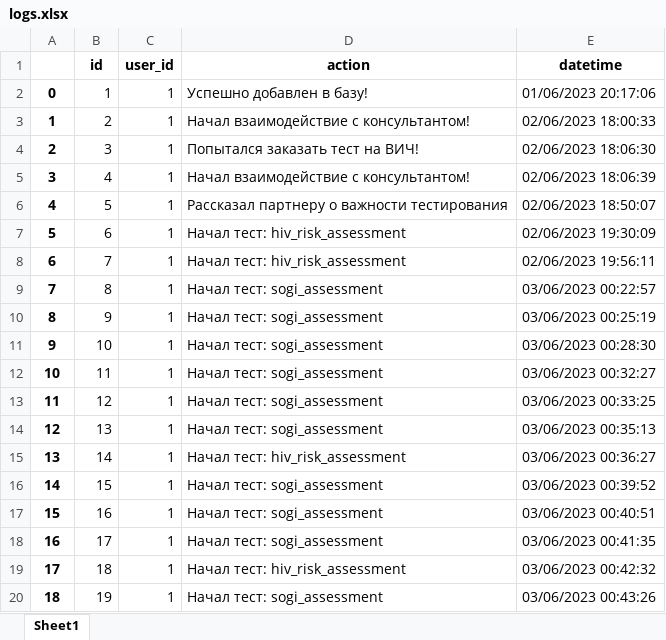
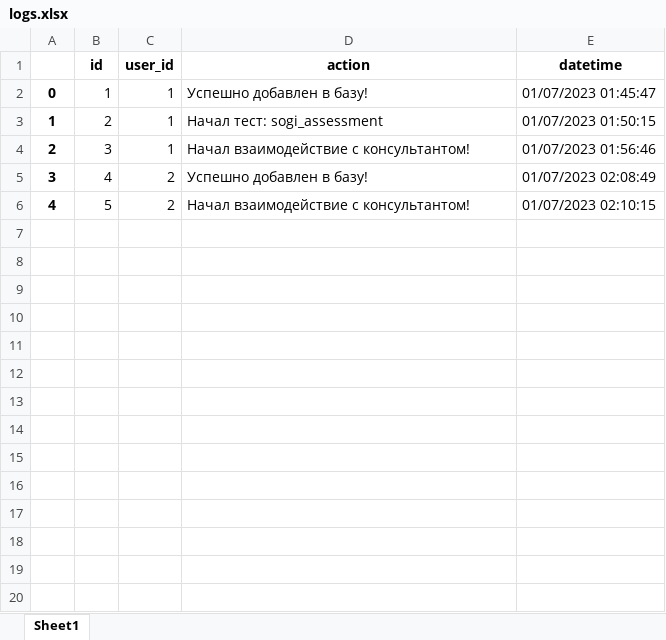
Before and after one commit to Meorwik/DKPSupportBot, an Excel workbook: data/database_backup/logs.xlsx, sheet Sheet1, drawn as a sheet; only a part is shown; values as stored, in another font and other column widths than the file's, no borders; the diff covers the shown part only; the diff names each change by its address in the sheet, - before the commit and + after, or states it on an @@ line.

```diff
--- a/data/database_backup/logs.xlsx (sheet Sheet1)
+++ b/data/database_backup/logs.xlsx (sheet Sheet1)
-E2 (datetime): 01/06/2023 20:17:06
+E2 (datetime): 01/07/2023 01:45:47
-D3 (action): Начал взаимодействие с консультантом!
+D3 (action): Начал тест: sogi_assessment
-E3 (datetime): 02/06/2023 18:00:33
+E3 (datetime): 01/07/2023 01:50:15
-D4 (action): Попытался заказать тест на ВИЧ!
+D4 (action): Начал взаимодействие с консультантом!
-E4 (datetime): 02/06/2023 18:06:30
+E4 (datetime): 01/07/2023 01:56:46
-C5:C6 (user_id): 1
+C5:C6 (user_id): 2
-D5 (action): Начал взаимодействие с консультантом!
+D5 (action): Успешно добавлен в базу!
-E5 (datetime): 02/06/2023 18:06:39
+E5 (datetime): 01/07/2023 02:08:49
-D6 (action): Рассказал партнеру о важности тестирования
+D6 (action): Начал взаимодействие с консультантом!
-E6 (datetime): 02/06/2023 18:50:07
+E6 (datetime): 01/07/2023 02:10:15
-row 7: 5 | 6 | 1 | Начал тест: hiv_risk_assessment | 02/06/2023 19:30:09
-row 8: 6 | 7 | 1 | Начал тест: hiv_risk_assessment | 02/06/2023 19:56:11
-row 9: 7 | 8 | 1 | Начал тест: sogi_assessment | 03/06/2023 00:22:57
-row 10: 8 | 9 | 1 | Начал тест: sogi_assessment | 03/06/2023 00:25:19
-row 11: 9 | 10 | 1 | Начал тест: sogi_assessment | 03/06/2023 00:28:30
-row 12: 10 | 11 | 1 | Начал тест: sogi_assessment | 03/06/2023 00:32:27
-row 13: 11 | 12 | 1 | Начал тест: sogi_assessment | 03/06/2023 00:33:25
-row 14: 12 | 13 | 1 | Начал тест: sogi_assessment | 03/06/2023 00:35:13
-row 15: 13 | 14 | 1 | Начал тест: hiv_risk_assessment | 03/06/2023 00:36:27
-row 16: 14 | 15 | 1 | Начал тест: sogi_assessment | 03/06/2023 00:39:52
-row 17: 15 | 16 | 1 | Начал тест: sogi_assessment | 03/06/2023 00:40:51
-row 18: 16 | 17 | 1 | Начал тест: sogi_assessment | 03/06/2023 00:41:35
-row 19: 17 | 18 | 1 | Начал тест: hiv_risk_assessment | 03/06/2023 00:42:32
-row 20: 18 | 19 | 1 | Начал тест: sogi_assessment | 03/06/2023 00:43:26
```
Also changed, not shown: 250 removed rows elsewhere in this sheet, data/database_backup/tests.xlsx, data/database_backup/users.xlsx, 21 other files.
